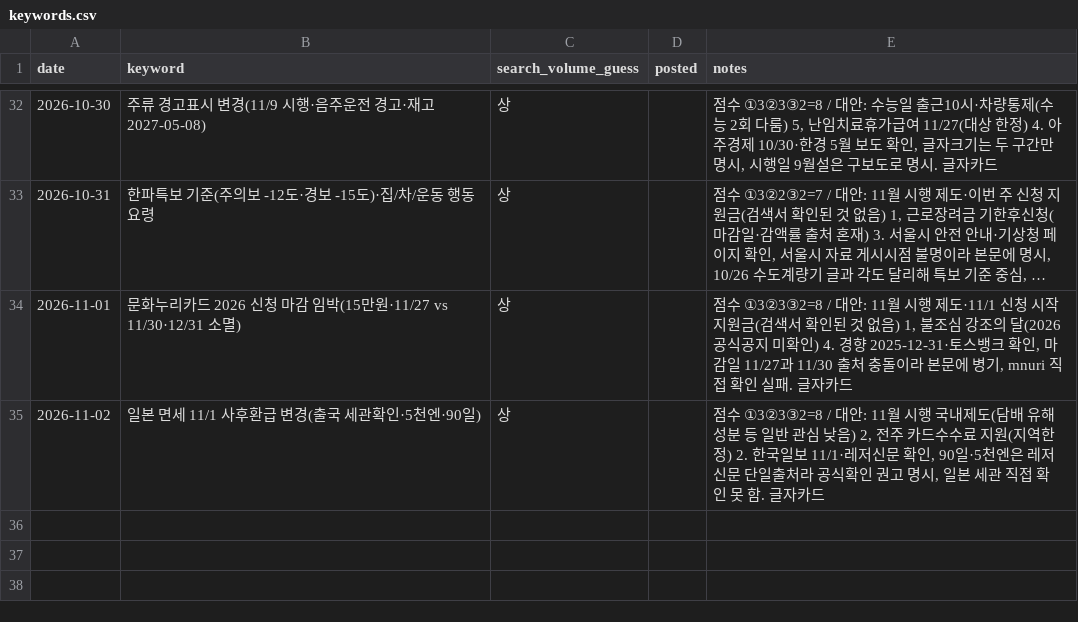
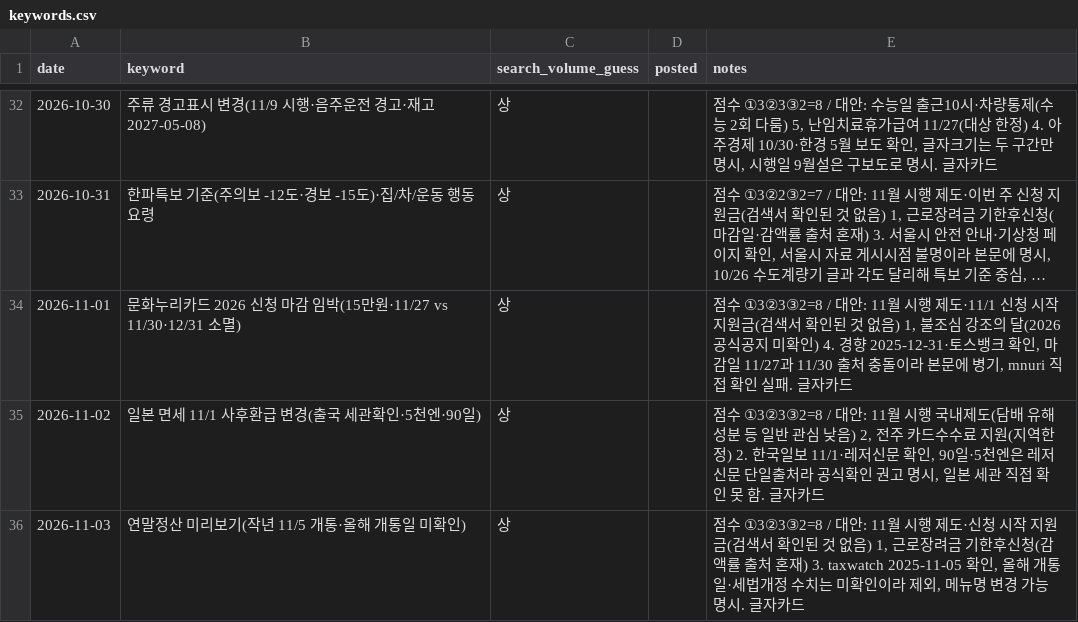
Before and after one commit to helperpanda/agent-hq, a CSV file: divisions/blog/keywords.csv, drawn as a sheet; only a part is shown, gaps mark what is left out; long unchanged cells end in …; the diff names each change by its address in the sheet, - before the commit and + after, or states it on an @@ line.

Commit message:
auto: blog

```diff
--- a/divisions/blog/keywords.csv
+++ b/divisions/blog/keywords.csv
+row 36: 2026-11-03 | 연말정산 미리보기(작년 11/5 개통·올해 개통일 미확인) | 상 |  | 점수 ①3②3③2=8 / 대안: 11월 시행 제도·신청 시작 지원금(검색서 확인된 것 없음) 1, 근로장려금 기한후신청(감액률 출처 혼재) 3. taxwatch 2025-11-05 확인, 올해 개통일·세법개정 수치는 미확인이라 제외, 메뉴명 변경 가능 명시. 글자카드
```
Also changed, not shown: 3 other files.
